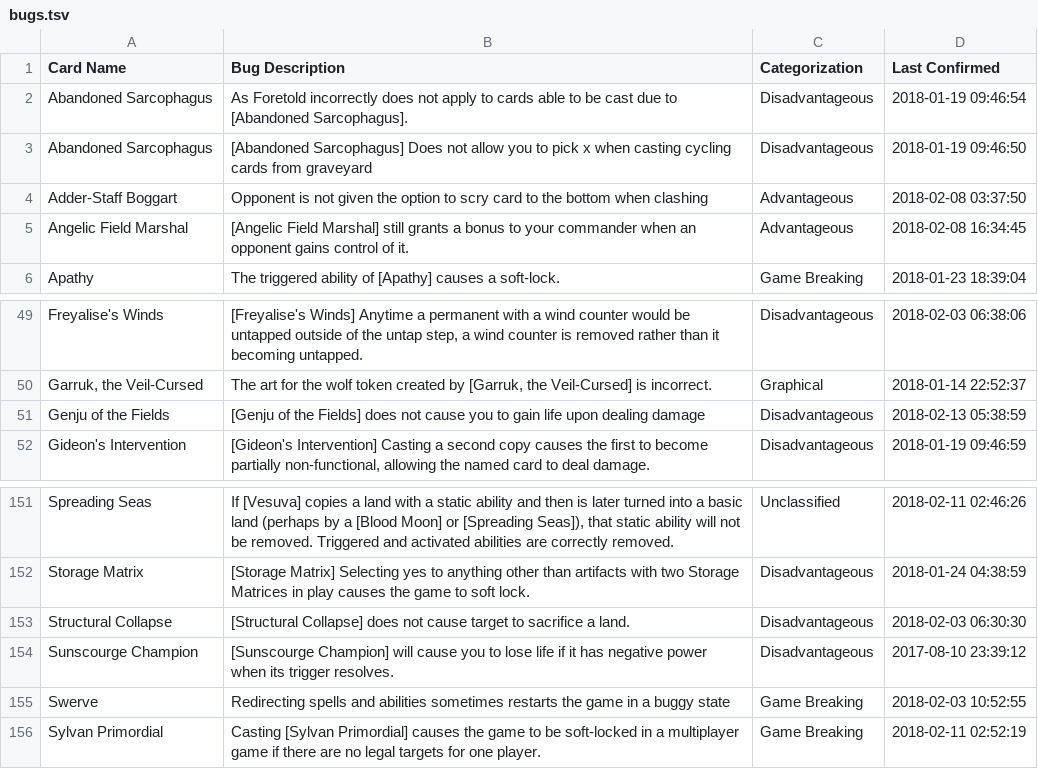
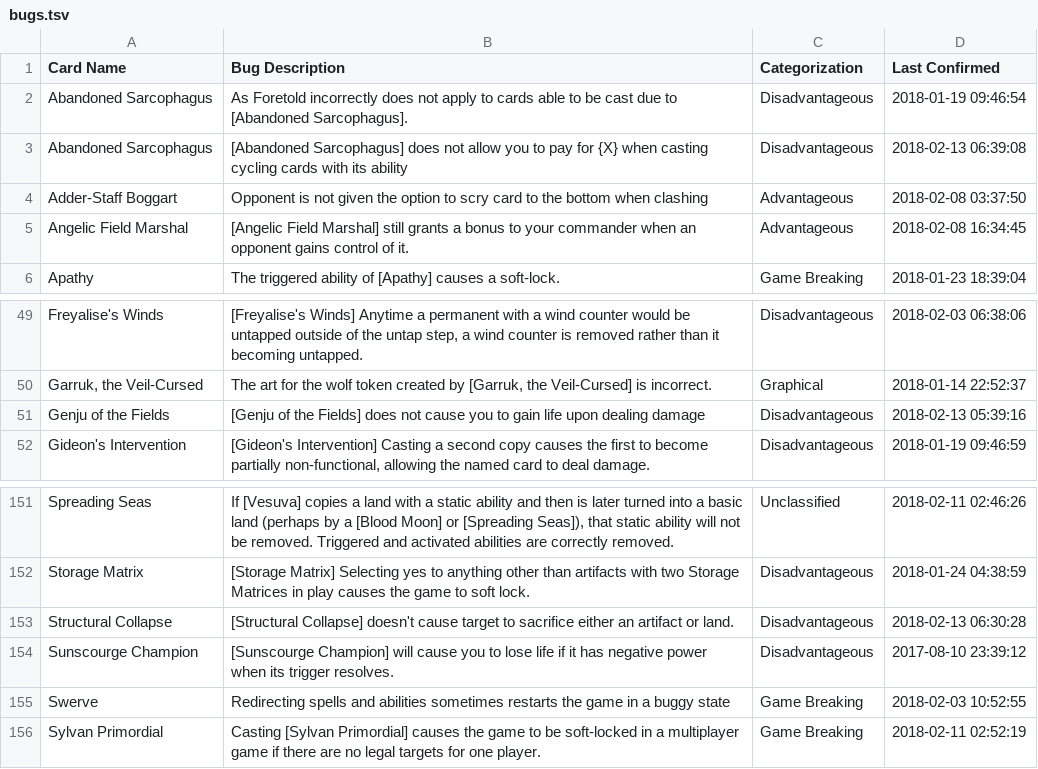
Before and after one commit to PennyDreadfulMTG/modo-bugs, a TSV file: bugs.tsv, drawn as a sheet; only a part is shown, gaps mark what is left out.

Commit message:
Updated Bug List from Issues

```diff
--- a/bugs.tsv
+++ b/bugs.tsv
@@ -2,3 +2,3 @@ Card Name	Bug Description	Categorization	Last Confirmed
 Abandoned Sarcophagus	As Foretold incorrectly does not apply to cards able to be cast due to [Abandoned Sarcophagus].	Disadvantageous	2018-01-19 09:46:54
-Abandoned Sarcophagus	[Abandoned Sarcophagus] Does not allow you to pick x when casting cycling cards from graveyard	Disadvantageous	2018-01-19 09:46:50
+Abandoned Sarcophagus	[Abandoned Sarcophagus] does not allow you to pay for {X} when casting cycling cards with its ability	Disadvantageous	2018-02-13 06:39:08
 Adder-Staff Boggart	Opponent is not given the option to scry card to the bottom when clashing	Advantageous	2018-02-08 03:37:50
@@ -50,3 +50,3 @@ Freyalise's Winds	[Freyalise's Winds] Anytime a permanent with a wind counter wo
 Garruk, the Veil-Cursed	The art for the wolf token created by [Garruk, the Veil-Cursed] is incorrect.	Graphical	2018-01-14 22:52:37
-Genju of the Fields	[Genju of the Fields] does not cause you to gain life upon dealing damage	Disadvantageous	2018-02-13 05:38:59
+Genju of the Fields	[Genju of the Fields] does not cause you to gain life upon dealing damage	Disadvantageous	2018-02-13 05:39:16
 Gideon's Intervention	[Gideon's Intervention] Casting a second copy causes the first to become partially non-functional, allowing the named card to deal damage.	Disadvantageous	2018-01-19 09:46:59
@@ -152,3 +152,3 @@ Spreading Seas	If [Vesuva] copies a land with a static ability and then is later
 Storage Matrix	[Storage Matrix] Selecting yes to anything other than artifacts with two Storage Matrices in play causes the game to soft lock.	Disadvantageous	2018-01-24 04:38:59
-Structural Collapse	[Structural Collapse] does not cause target to sacrifice a land.	Disadvantageous	2018-02-03 06:30:30
+Structural Collapse	[Structural Collapse] doesn't cause target to sacrifice either an artifact or land.	Disadvantageous	2018-02-13 06:30:28
 Sunscourge Champion	[Sunscourge Champion] will cause you to lose life if it has negative power when its trigger resolves.	Disadvantageous	2017-08-10 23:39:12
```
Also changed, not shown: 1 other file.
